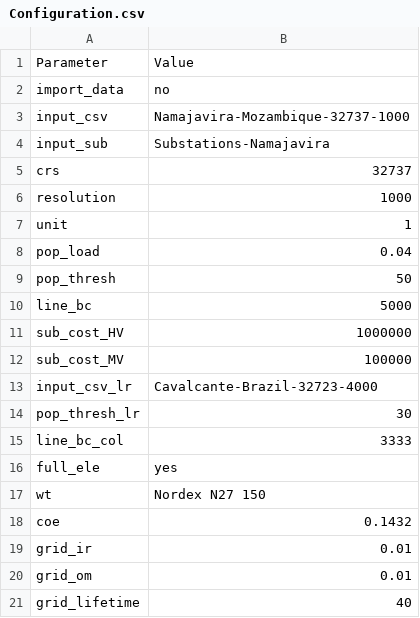
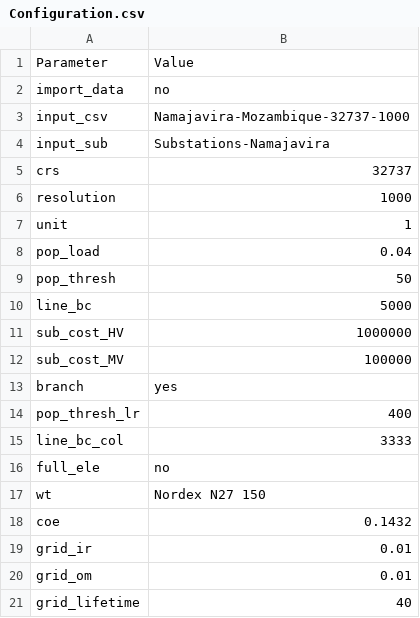
Before and after one commit to SilviaCorigliano/Gisele, a CSV file: Input/Configuration.csv, drawn as a sheet.

Commit message:
changes to the branch technique. now it can automatically create a low resolution grid of points and its better integrated into GISEle. The user can now select which approach to use for grid routing in the configuration file.

```diff
--- a/Input/Configuration.csv
+++ b/Input/Configuration.csv
@@ -12,6 +12,6 @@ sub_cost_HV,1000000
 sub_cost_MV,100000
-input_csv_lr,Cavalcante-Brazil-32723-4000
-pop_thresh_lr,30
+branch,yes
+pop_thresh_lr,400
 line_bc_col,3333
-full_ele,yes
+full_ele,no
 wt,Nordex N27 150
```
Also changed, not shown: Input/Substations-Cavalcante.csv, 12 other files.
